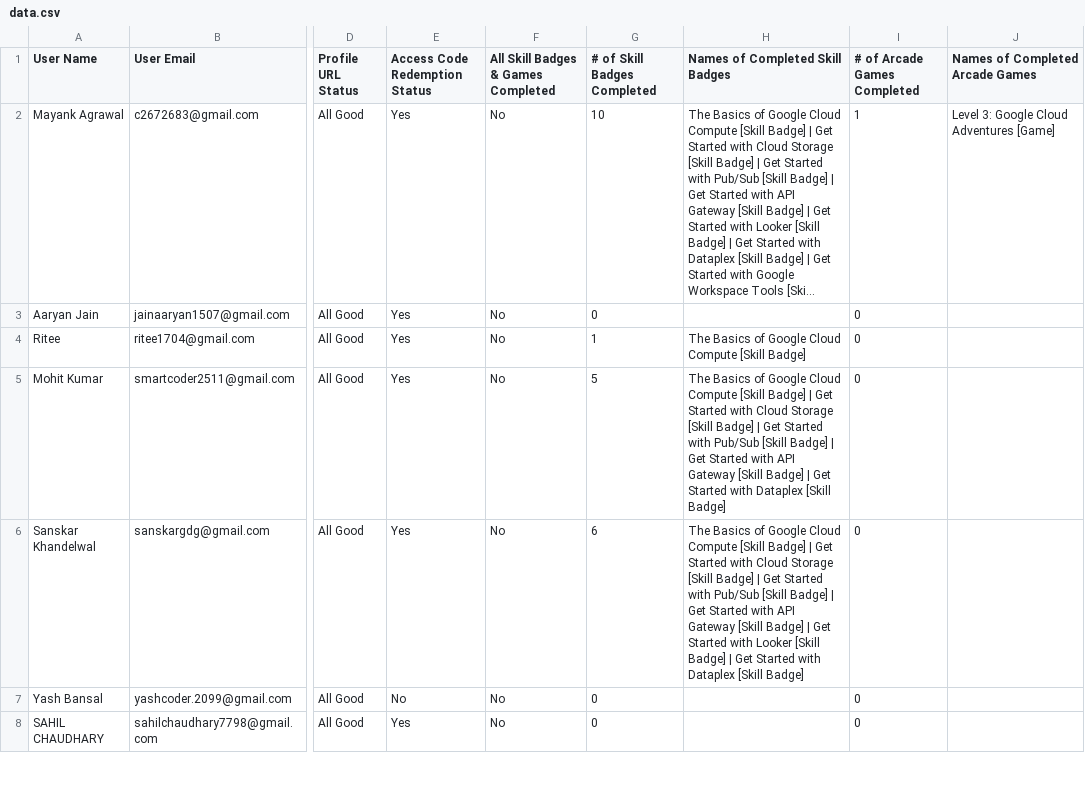
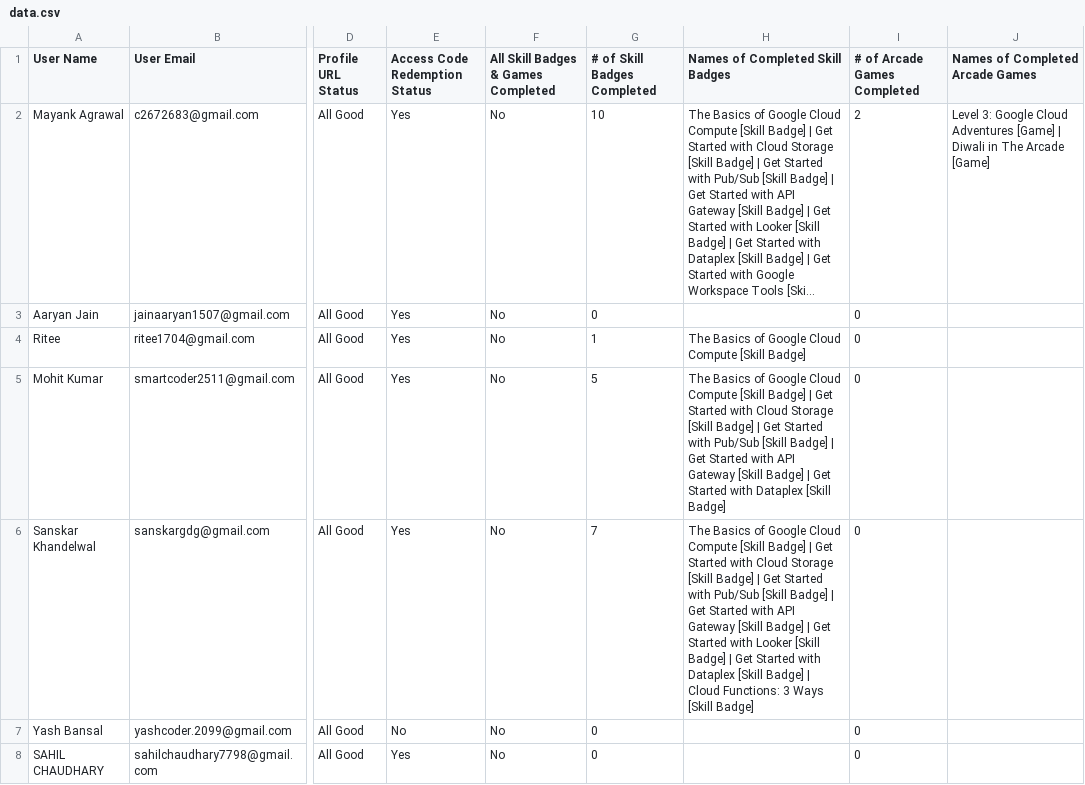
Before and after one commit to lirena00/gdg-glau-leaderboard, a CSV file: static/data.csv, drawn as a sheet; only a part is shown, gaps mark what is left out; long unchanged cells end in …; the diff covers the shown part only; the diff names each change by its address in the sheet, - before the commit and + after, or states it on an @@ line.

```diff
--- a/static/data.csv
+++ b/static/data.csv
-I2 (# of Arcade Games Completed): 1
+I2 (# of Arcade Games Completed): 2
-J2 (Names of Completed Arcade Games): …Adventures [Game]
+J2 (Names of Completed Arcade Games): …Adventures [Game] | Diwali in The Arcade [Game]
-G6 (# of Skill Badges Completed): 6
+G6 (# of Skill Badges Completed): 7
-H6 (Names of Completed Skill Badges): …[Skill Badge]
+H6 (Names of Completed Skill Badges): …[Skill Badge] | Cloud Functions: 3 Ways [Skill Badge]
```
Also changed, not shown: 42 edited cells elsewhere in this file.
